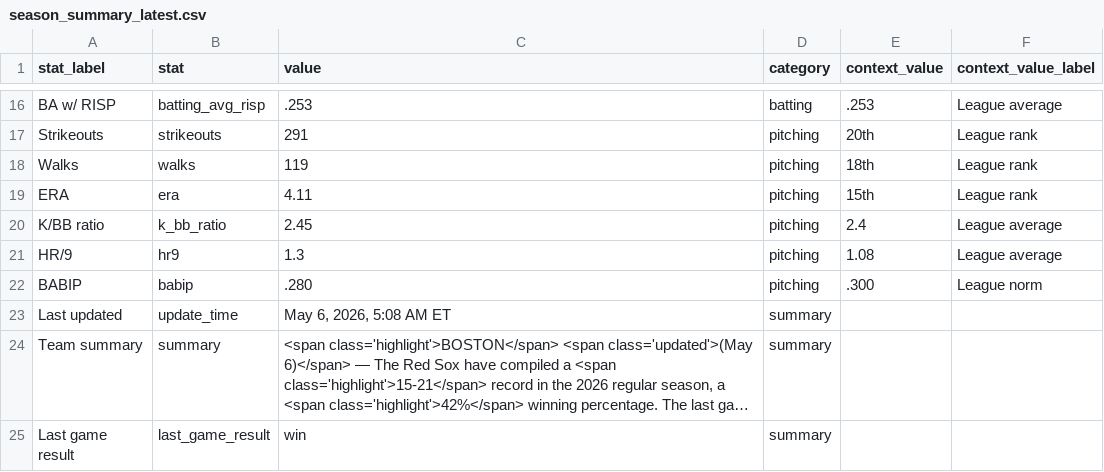
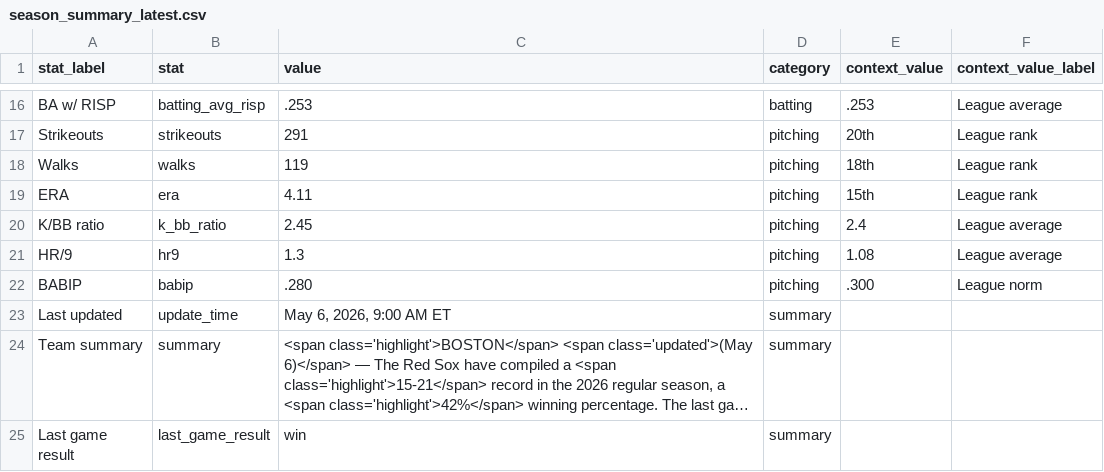
Before and after one commit to sogrady/redsox-bot, a CSV file: data/standings/season_summary_latest.csv, drawn as a sheet; only a part is shown, gaps mark what is left out; long unchanged cells end in …; the diff names each change by its address in the sheet, - before the commit and + after, or states it on an @@ line.

Commit message:
Automated update of Red Sox data, visuals

```diff
--- a/data/standings/season_summary_latest.csv
+++ b/data/standings/season_summary_latest.csv
-C23 (value): May 6, 2026, 5:08 AM ET
+C23 (value): May 6, 2026, 9:00 AM ET
```
Also changed, not shown: 4 other files.
